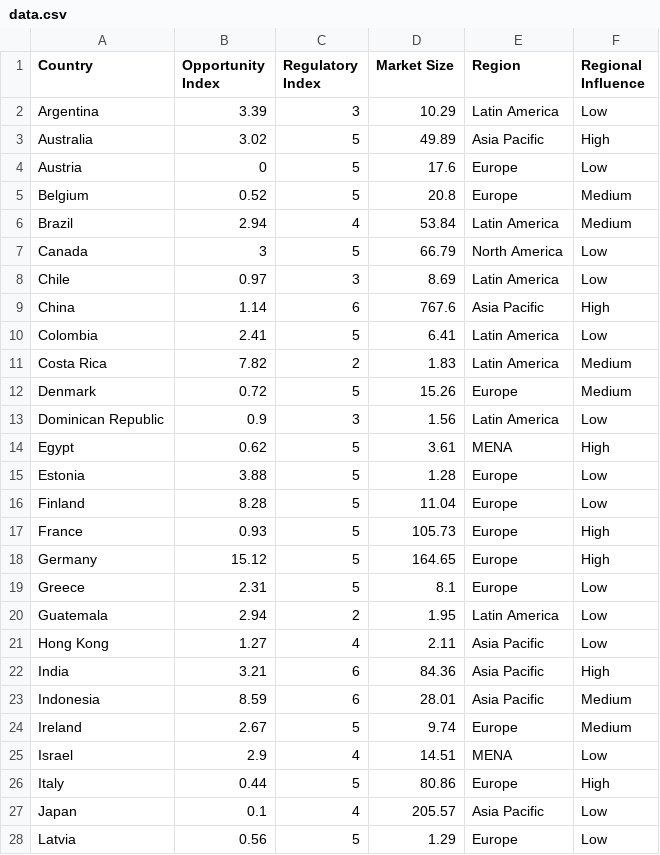
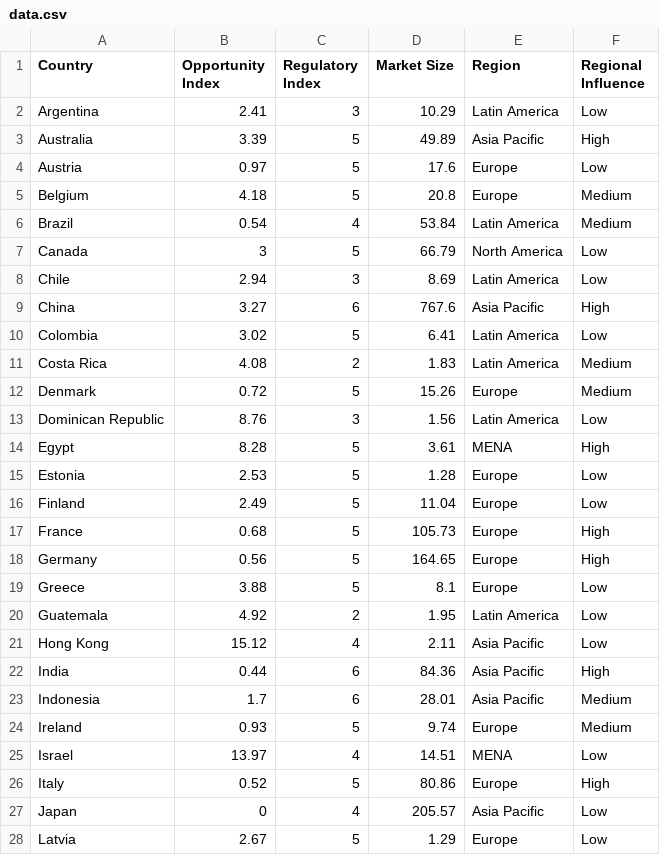
Before and after one commit to James-Christensen/dashboard, a CSV file: data.csv, drawn as a sheet; only a part is shown; the diff covers the shown part only.

Commit message:
Add files via upload

```diff
--- a/data.csv
+++ b/data.csv
@@ -1,28 +1,28 @@
 Country,Opportunity Index,Regulatory Index,Market Size,Region,Regional Influence
-Argentina,3.39,3,10.29,Latin America,Low
-Australia,3.02,5,49.89,Asia Pacific,High
-Austria,0,5,17.6,Europe,Low
-Belgium,0.52,5,20.8,Europe,Medium
-Brazil,2.94,4,53.84,Latin America,Medium
+Argentina,2.41,3,10.29,Latin America,Low
+Australia,3.39,5,49.89,Asia Pacific,High
+Austria,0.97,5,17.6,Europe,Low
+Belgium,4.18,5,20.8,Europe,Medium
+Brazil,0.54,4,53.84,Latin America,Medium
 Canada,3,5,66.79,North America,Low
-Chile,0.97,3,8.69,Latin America,Low
-China,1.14,6,767.6,Asia Pacific,High
-Colombia,2.41,5,6.41,Latin America,Low
-Costa Rica,7.82,2,1.83,Latin America,Medium
+Chile,2.94,3,8.69,Latin America,Low
+China,3.27,6,767.6,Asia Pacific,High
+Colombia,3.02,5,6.41,Latin America,Low
+Costa Rica,4.08,2,1.83,Latin America,Medium
 Denmark,0.72,5,15.26,Europe,Medium
-Dominican Republic,0.9,3,1.56,Latin America,Low
-Egypt,0.62,5,3.61,MENA,High
-Estonia,3.88,5,1.28,Europe,Low
-Finland,8.28,5,11.04,Europe,Low
-France,0.93,5,105.73,Europe,High
-Germany,15.12,5,164.65,Europe,High
-Greece,2.31,5,8.1,Europe,Low
-Guatemala,2.94,2,1.95,Latin America,Low
-Hong Kong,1.27,4,2.11,Asia Pacific,Low
-India,3.21,6,84.36,Asia Pacific,High
-Indonesia,8.59,6,28.01,Asia Pacific,Medium
-Ireland,2.67,5,9.74,Europe,Medium
-Israel,2.9,4,14.51,MENA,Low
-Italy,0.44,5,80.86,Europe,High
-Japan,0.1,4,205.57,Asia Pacific,Low
-Latvia,0.56,5,1.29,Europe,Low
+Dominican Republic,8.76,3,1.56,Latin America,Low
+Egypt,8.28,5,3.61,MENA,High
+Estonia,2.53,5,1.28,Europe,Low
+Finland,2.49,5,11.04,Europe,Low
+France,0.68,5,105.73,Europe,High
+Germany,0.56,5,164.65,Europe,High
+Greece,3.88,5,8.1,Europe,Low
+Guatemala,4.92,2,1.95,Latin America,Low
+Hong Kong,15.12,4,2.11,Asia Pacific,Low
+India,0.44,6,84.36,Asia Pacific,High
+Indonesia,1.7,6,28.01,Asia Pacific,Medium
+Ireland,0.93,5,9.74,Europe,Medium
+Israel,13.97,4,14.51,MENA,Low
+Italy,0.52,5,80.86,Europe,High
+Japan,0,4,205.57,Asia Pacific,Low
+Latvia,2.67,5,1.29,Europe,Low
```
Also changed, not shown: 24 edited cells elsewhere in this file.
